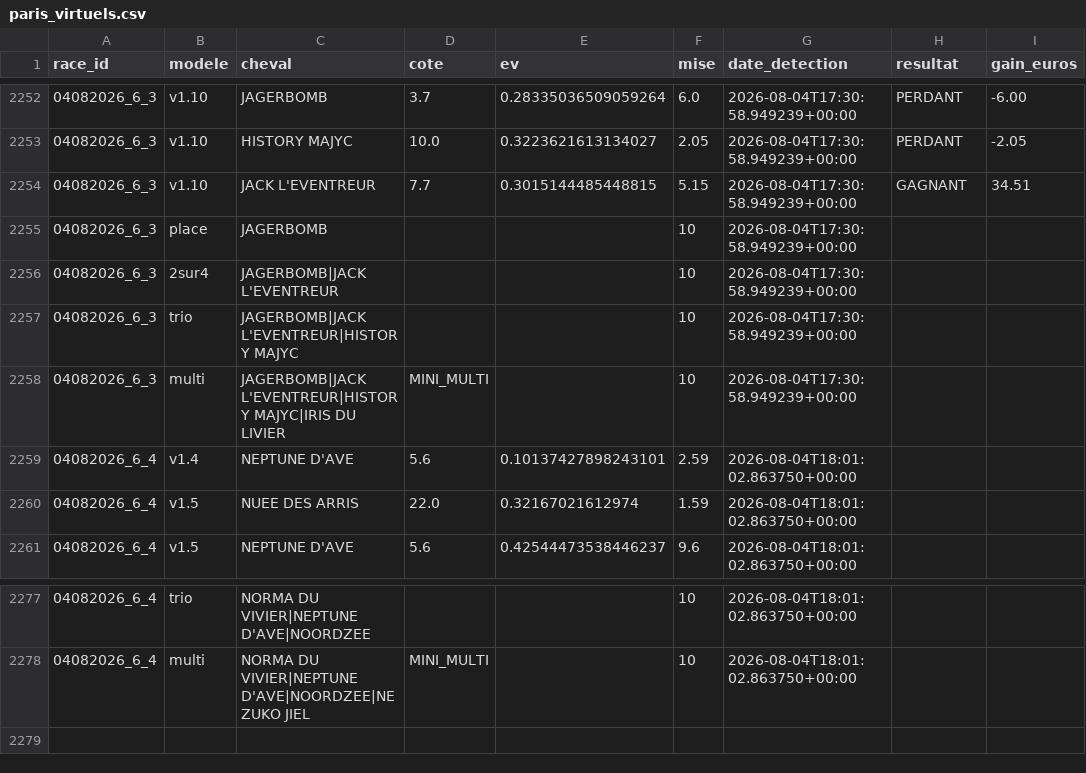
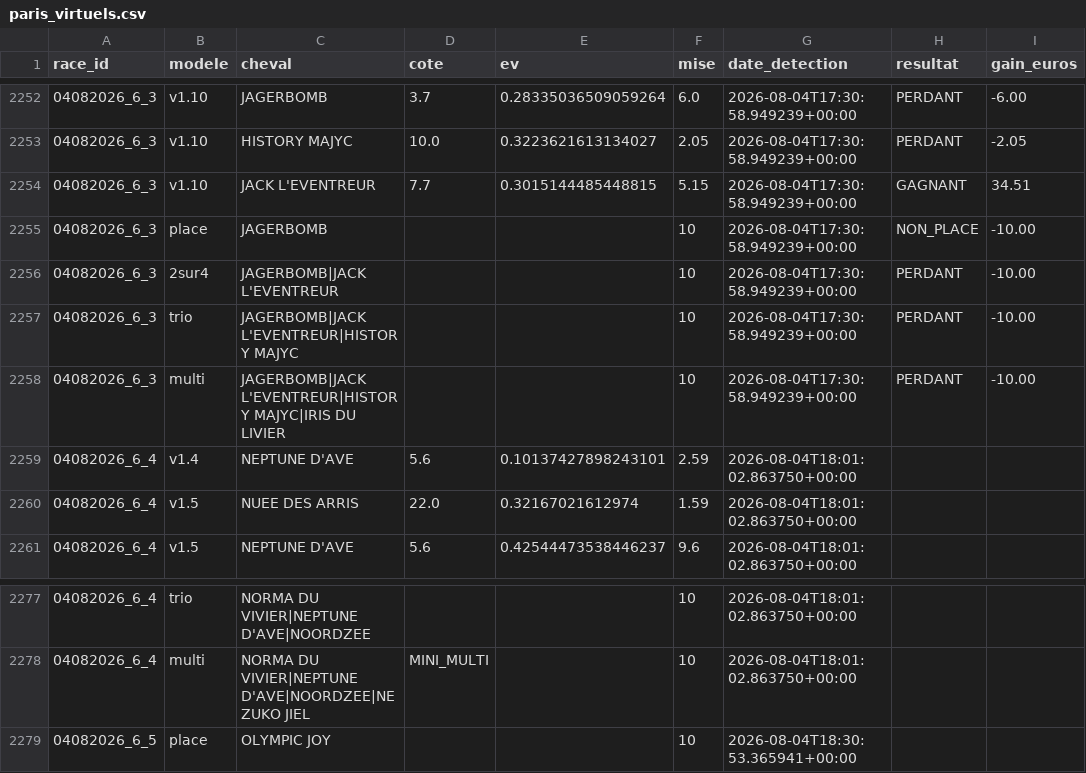
Before and after one commit to Falcon78ux/pmu-paper-trading, a CSV file: paris_virtuels.csv, drawn as a sheet; only a part is shown, gaps mark what is left out.

```diff
--- a/paris_virtuels.csv
+++ b/paris_virtuels.csv
@@ -2254,6 +2254,6 @@ race_id,modele,cheval,cote,ev,mise,date_detection,resultat,gain_euros
 04082026_6_3,v1.10,JACK L'EVENTREUR,7.7,0.3015144485448815,5.15,2026-08-04T17:30:58.949239+00:00,GAGNANT,34.51
-04082026_6_3,place,JAGERBOMB,,,10,2026-08-04T17:30:58.949239+00:00,,
-04082026_6_3,2sur4,JAGERBOMB|JACK L'EVENTREUR,,,10,2026-08-04T17:30:58.949239+00:00,,
-04082026_6_3,trio,JAGERBOMB|JACK L'EVENTREUR|HISTORY MAJYC,,,10,2026-08-04T17:30:58.949239+00:00,,
-04082026_6_3,multi,JAGERBOMB|JACK L'EVENTREUR|HISTORY MAJYC|IRIS DU LIVIER,MINI_MULTI,,10,2026-08-04T17:30:58.949239+00:00,,
+04082026_6_3,place,JAGERBOMB,,,10,2026-08-04T17:30:58.949239+00:00,NON_PLACE,-10.00
+04082026_6_3,2sur4,JAGERBOMB|JACK L'EVENTREUR,,,10,2026-08-04T17:30:58.949239+00:00,PERDANT,-10.00
+04082026_6_3,trio,JAGERBOMB|JACK L'EVENTREUR|HISTORY MAJYC,,,10,2026-08-04T17:30:58.949239+00:00,PERDANT,-10.00
+04082026_6_3,multi,JAGERBOMB|JACK L'EVENTREUR|HISTORY MAJYC|IRIS DU LIVIER,,,10,2026-08-04T17:30:58.949239+00:00,PERDANT,-10.00
 04082026_6_4,v1.4,NEPTUNE D'AVE,5.6,0.10137427898243101,2.59,2026-08-04T18:01:02.863750+00:00,,
@@ -2278 +2278,2 @@ race_id,modele,cheval,cote,ev,mise,date_detection,resultat,gain_euros
 04082026_6_4,multi,NORMA DU VIVIER|NEPTUNE D'AVE|NOORDZEE|NEZUKO JIEL,MINI_MULTI,,10,2026-08-04T18:01:02.863750+00:00,,
+04082026_6_5,place,OLYMPIC JOY,,,10,2026-08-04T18:30:53.365941+00:00,,
```
Also changed, not shown: diagnostic_couverture.csv, 10 other files.
